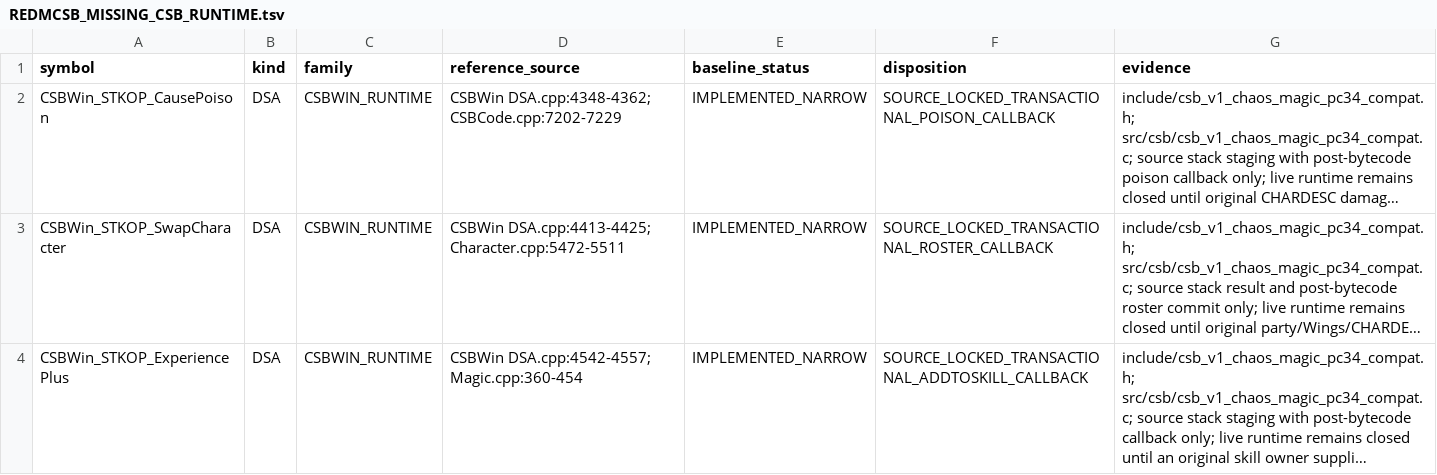
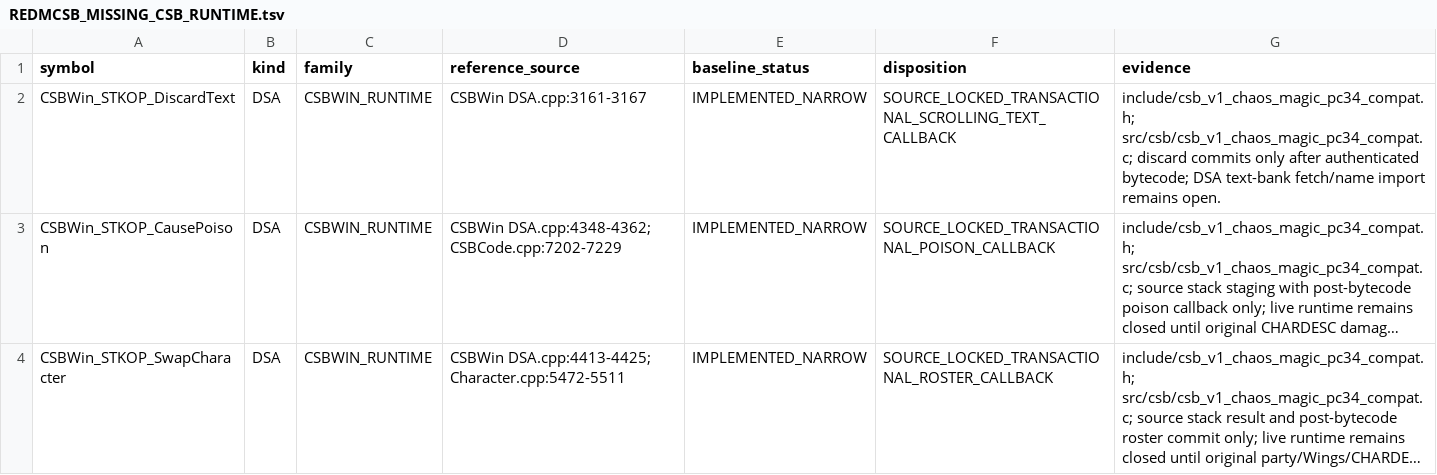
Before and after one commit to yeager/firestaff, a TSV file: docs/reference/audits/REDMCSB_MISSING_CSB_RUNTIME.tsv, drawn as a sheet; only a part is shown; the shorter side is filled out with more unchanged rows; long unchanged cells end in …; the diff names each change by its address in the sheet, - before the commit and + after, or states it on an @@ line.

Commit message:
csb: stage DSA text discard

```diff
--- a/docs/reference/audits/REDMCSB_MISSING_CSB_RUNTIME.tsv
+++ b/docs/reference/audits/REDMCSB_MISSING_CSB_RUNTIME.tsv
+row 2: CSBWin_STKOP_DiscardText | DSA | CSBWIN_RUNTIME | CSBWin DSA.cpp:3161-3167 | IMPLEMENTED_NARROW | SOURCE_LOCKED_TRANSACTIONAL_SCROLLING_TEXT_CALLBACK | include/csb_v1_chaos_magic_pc34_compat.h; src/csb/csb_v1_chaos_magic_pc34_compat.c; discard commits only after authenticated bytecode; DSA text-bank fetch/name import remains open.
```
Also changed, not shown: 5 other files.
